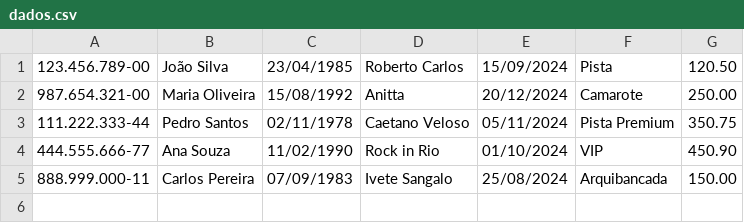
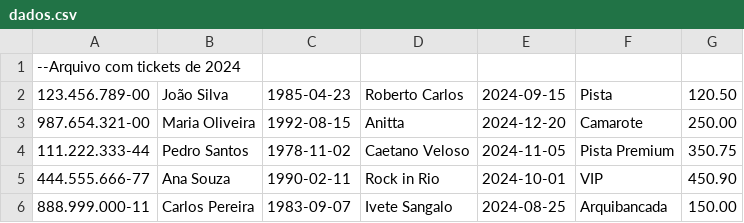
Before and after one commit to raneves/ms-estudo-spring-batch, a CSV file: files/dados.csv, drawn as a sheet; addresses are those after the commit; the diff names each change by its address in the sheet, - before the commit and + after, or states it on an @@ line.

```diff
--- a/files/dados.csv
+++ b/files/dados.csv
+row 1: --Arquivo com tickets de 2024
-C2: 23/04/1985
+C2: 1985-04-23
-E2: 15/09/2024
+E2: 2024-09-15
-C3: 15/08/1992
+C3: 1992-08-15
-E3: 20/12/2024
+E3: 2024-12-20
-C4: 02/11/1978
+C4: 1978-11-02
-E4: 05/11/2024
+E4: 2024-11-05
-C5: 11/02/1990
+C5: 1990-02-11
-E5: 01/10/2024
+E5: 2024-10-01
-C6: 07/09/1983
+C6: 1983-09-07
-E6: 25/08/2024
+E6: 2024-08-25
```
Also changed, not shown: 4 other files.
